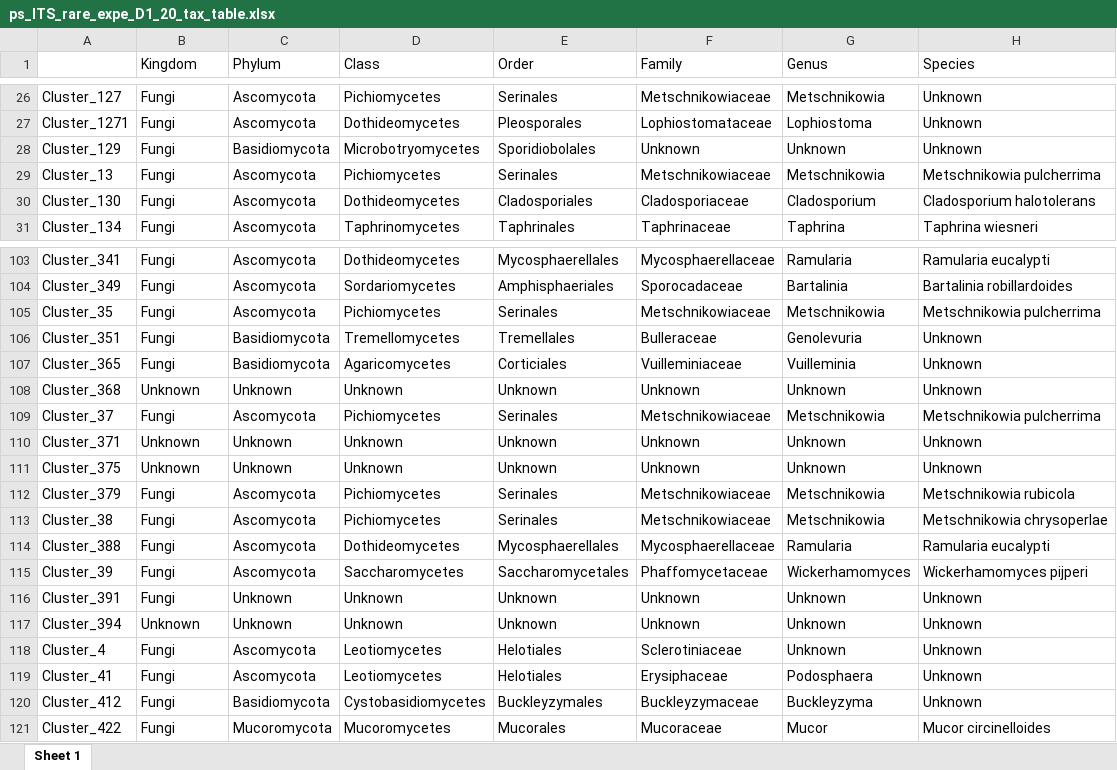
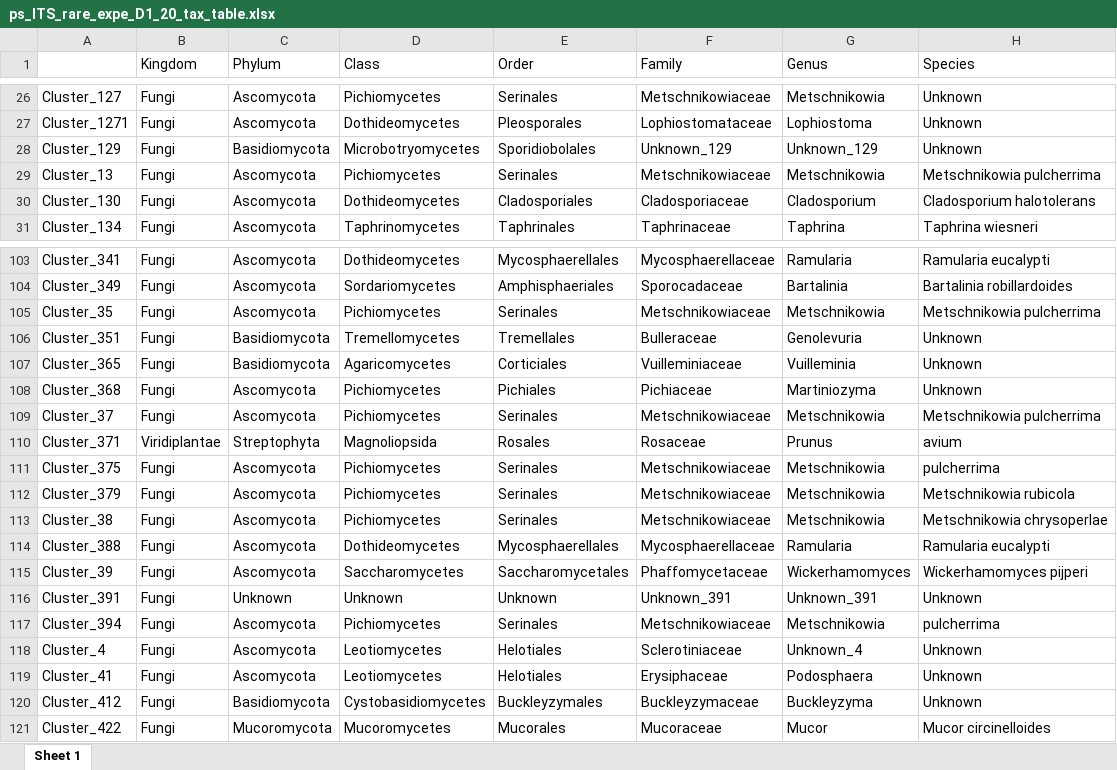
Before and after one commit to sidodq/Y2025.TransMicro2, an Excel workbook: data/derived_data/3_CommunityComposition/Dataset_1/ps_ITS_rare_expe_D1_20_tax_table.xlsx, sheet Sheet 1, drawn as a sheet; only a part is shown, gaps mark what is left out; values as stored, in another font and other column widths than the file's, no borders; the diff covers the shown part only; the diff names each change by its address in the sheet, - before the commit and + after, or states it on an @@ line.

Commit message:
:kiwi_fruit: com. composition plots (datasets with 2 chimeras filtering)

```diff
--- a/data/derived_data/3_CommunityComposition/Dataset_1/ps_ITS_rare_expe_D1_20_tax_table.xlsx (sheet Sheet 1)
+++ b/data/derived_data/3_CommunityComposition/Dataset_1/ps_ITS_rare_expe_D1_20_tax_table.xlsx (sheet Sheet 1)
-F28 (Family): Unknown
+F28 (Family): Unknown_129
-G28 (Genus): Unknown
+G28 (Genus): Unknown_129
-B108 (Kingdom): Unknown
+B108 (Kingdom): Fungi
-C108 (Phylum): Unknown
+C108 (Phylum): Ascomycota
-D108 (Class): Unknown
+D108 (Class): Pichiomycetes
-E108 (Order): Unknown
+E108 (Order): Pichiales
-F108 (Family): Unknown
+F108 (Family): Pichiaceae
-G108 (Genus): Unknown
+G108 (Genus): Martiniozyma
-B110 (Kingdom): Unknown
+B110 (Kingdom): Viridiplantae
-C110 (Phylum): Unknown
+C110 (Phylum): Streptophyta
-D110 (Class): Unknown
+D110 (Class): Magnoliopsida
-E110 (Order): Unknown
+E110 (Order): Rosales
-F110 (Family): Unknown
+F110 (Family): Rosaceae
-G110 (Genus): Unknown
+G110 (Genus): Prunus
-H110 (Species): Unknown
+H110 (Species): avium
-B111 (Kingdom): Unknown
+B111 (Kingdom): Fungi
-C111 (Phylum): Unknown
+C111 (Phylum): Ascomycota
-D111 (Class): Unknown
+D111 (Class): Pichiomycetes
-E111 (Order): Unknown
+E111 (Order): Serinales
-F111 (Family): Unknown
+F111 (Family): Metschnikowiaceae
-G111 (Genus): Unknown
+G111 (Genus): Metschnikowia
-H111 (Species): Unknown
+H111 (Species): pulcherrima
-F116 (Family): Unknown
+F116 (Family): Unknown_391
-G116 (Genus): Unknown
+G116 (Genus): Unknown_391
-B117 (Kingdom): Unknown
+B117 (Kingdom): Fungi
-C117 (Phylum): Unknown
+C117 (Phylum): Ascomycota
-D117 (Class): Unknown
+D117 (Class): Pichiomycetes
-E117 (Order): Unknown
+E117 (Order): Serinales
-F117 (Family): Unknown
+F117 (Family): Metschnikowiaceae
-G117 (Genus): Unknown
+G117 (Genus): Metschnikowia
-H117 (Species): Unknown
+H117 (Species): pulcherrima
-G118 (Genus): Unknown
+G118 (Genus): Unknown_4
```
Also changed, not shown: 1 removed row and 215 edited cells elsewhere in this sheet, data/derived_data/3_CommunityComposition/Dataset_1/ps_16S_rare_expe_D1_20_tax_table.xlsx, data/derived_data/3_CommunityComposition/Dataset_1/ps_ITS_rare_expe_D1_20_otu_table.xlsx, 31 other files.
